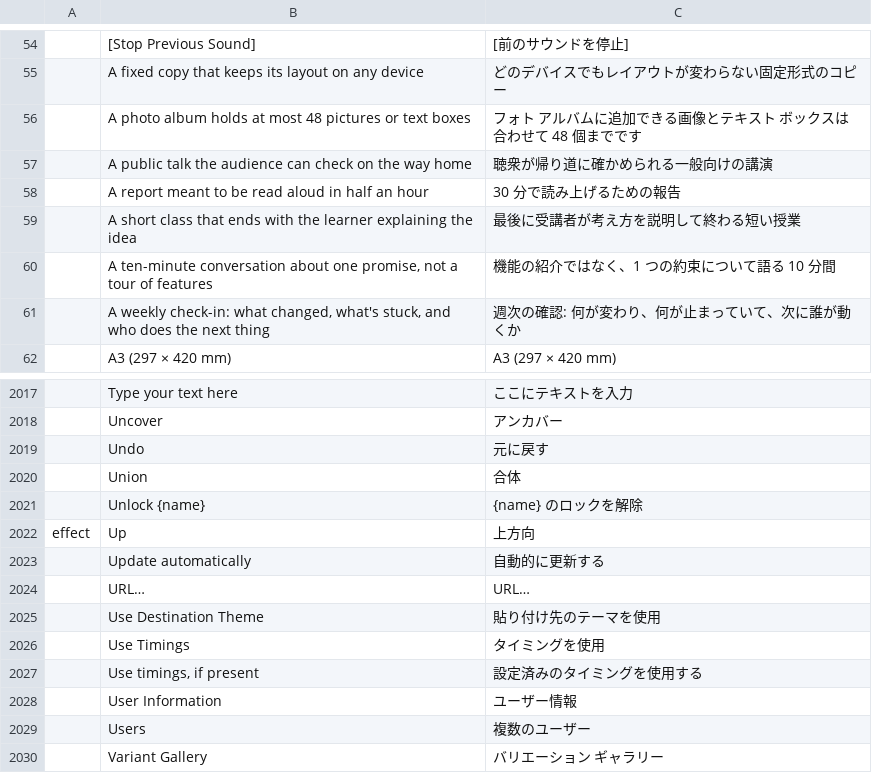
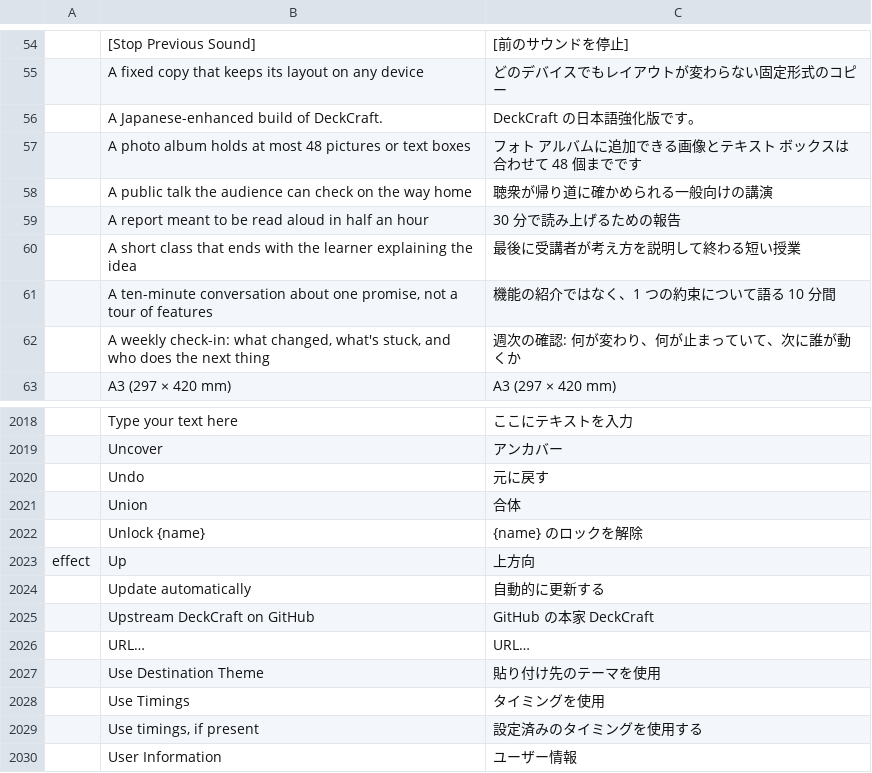
Before and after one commit to goyamamoto/craft-i18n, a TSV file: locales/ja/deckcraft.tsv, drawn as a sheet; only a part is shown, gaps mark what is left out; the shorter side is filled out with more unchanged rows; the diff names each change by its address in the sheet, - before the commit and + after, or states it on an @@ line.

Commit message:
feat(locales): DeckCraft-ja (fork) Japanese rows for About's fork wording and upstream link

```diff
--- a/locales/ja/deckcraft.tsv
+++ b/locales/ja/deckcraft.tsv
+row 56:  | A Japanese-enhanced build of DeckCraft. | DeckCraft の日本語強化版です。
+row 2025:  | Upstream DeckCraft on GitHub | GitHub の本家 DeckCraft
```
